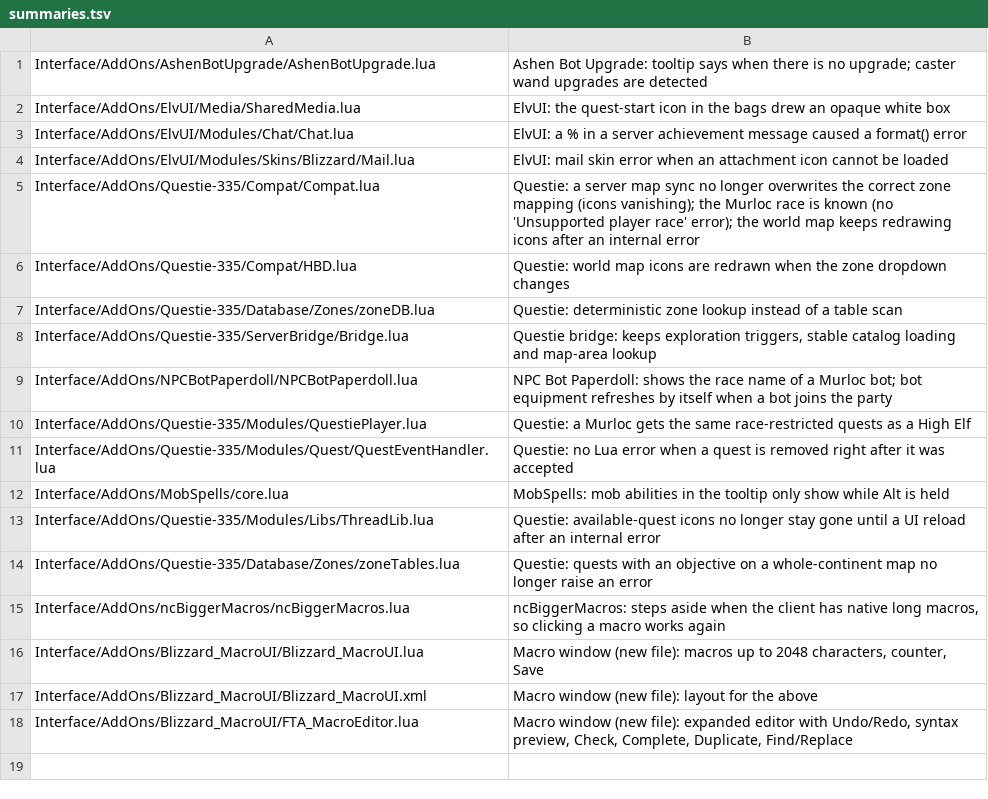
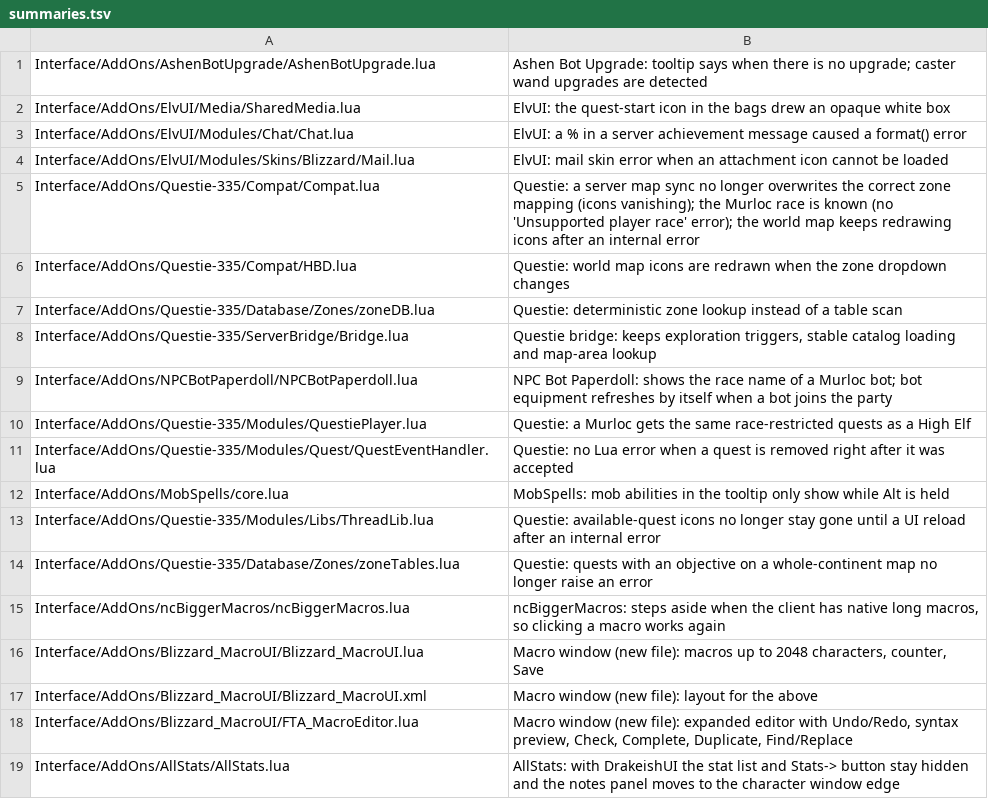
Before and after one commit to Ghostsupthere/fta-linux-client, a TSV file: addon-fixes/summaries.tsv, drawn as a sheet.

```diff
--- a/addon-fixes/summaries.tsv
+++ b/addon-fixes/summaries.tsv
@@ -18 +18,2 @@ Interface/AddOns/Blizzard_MacroUI/Blizzard_MacroUI.xml	Macro window (new file):
 Interface/AddOns/Blizzard_MacroUI/FTA_MacroEditor.lua	Macro window (new file): expanded editor with Undo/Redo, syntax preview, Check, Complete, Duplicate, Find/Replace
+Interface/AddOns/AllStats/AllStats.lua	AllStats: with DrakeishUI the stat list and Stats-> button stay hidden and the notes panel moves to the character window edge
```
Also changed, not shown: 9 other files.
